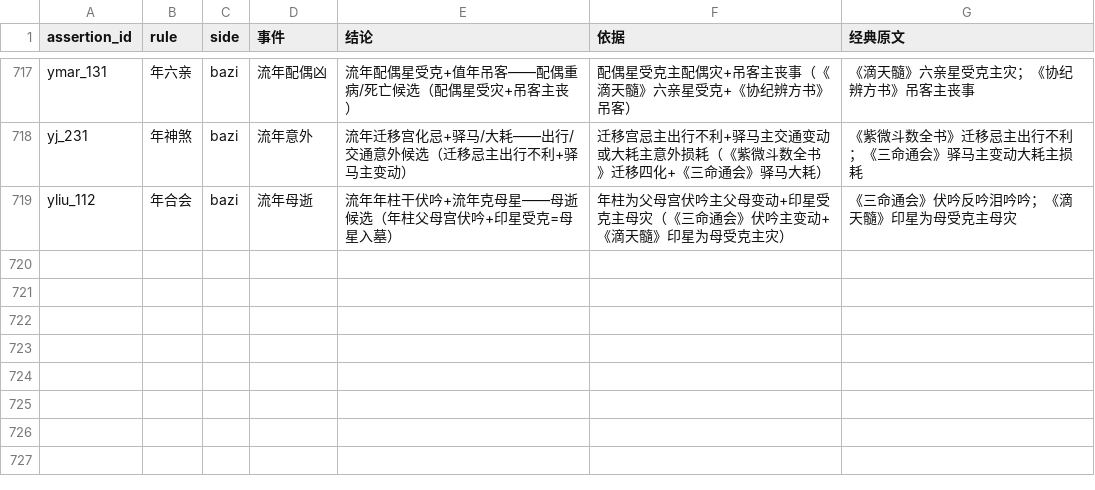
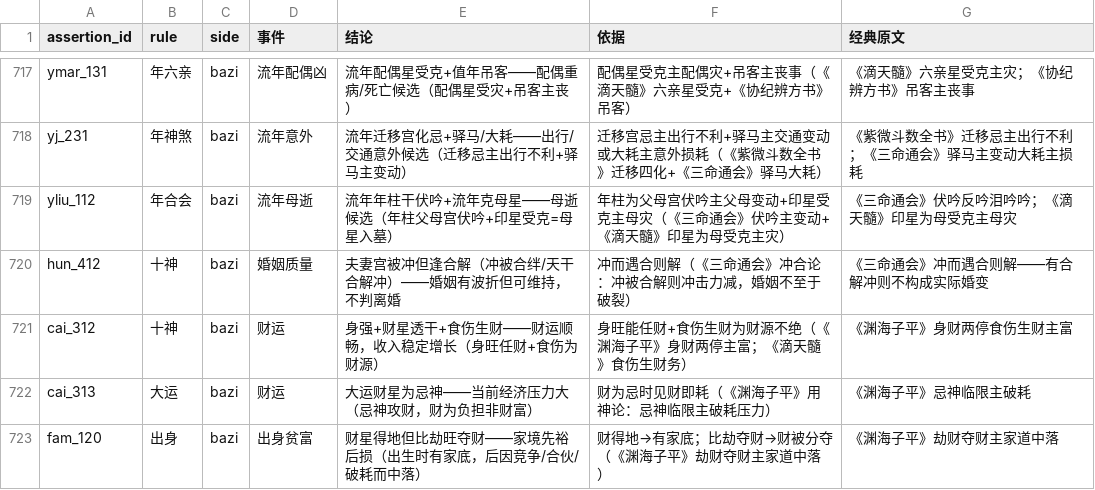
Before and after one commit to ml8s/liki, a CSV file: skills/liki-bazi/tools/assertions/assertions.csv, drawn as a sheet; only a part is shown, gaps mark what is left out.

Commit message:
feat(bazi): add caijue rules 7/12/13 + 4 new assertions for marriage/wealth/family
- hun_412: 夫妻宫冲逢合解→婚姻可维持（《三命通会》冲而遇合则解）
- cai_312: 身强+财透+食伤生财→财运顺畅
- cai_313: 大运财星为忌→经济压力
- fam_120: 财得地+比劫旺→先裕后损
- caijue rule 7: 子女性别以时柱食伤阴阳为唯一标准
- caijue rule 12: 六亲灾≥2且明确才优先于自身吉象
- caijue rule 13: 紫微宫位主星断语与八字同级参看

```diff
--- a/skills/liki-bazi/tools/assertions/assertions.csv
+++ b/skills/liki-bazi/tools/assertions/assertions.csv
@@ -719 +719,5 @@ yj_231,年神煞,bazi,流年意外,流年迁移宫化忌+驿马/大耗——出
 yliu_112,年合会,bazi,流年母逝,流年年柱干伏吟+流年克母星——母逝候选（年柱父母宫伏吟+印星受克=母星入墓）,年柱为父母宫伏吟主父母变动+印星受克主母灾（《三命通会》伏吟主变动+《滴天髓》印星为母受克主灾）,《三命通会》伏吟反吟泪吟吟；《滴天髓》印星为母受克主母灾
+hun_412,十神,bazi,婚姻质量,夫妻宫被冲但逢合解（冲被合绊/天干合解冲）——婚姻有波折但可维持，不判离婚,冲而遇合则解（《三命通会》冲合论：冲被合解则冲击力减，婚姻不至于破裂）,《三命通会》冲而遇合则解——有合解冲则不构成实际婚变
+cai_312,十神,bazi,财运,身强+财星透干+食伤生财——财运顺畅，收入稳定增长（身旺任财+食伤为财源）,身旺能任财+食伤生财为财源不绝（《渊海子平》身财两停主富；《滴天髓》食伤生财务）,《渊海子平》身财两停食伤生财主富
+cai_313,大运,bazi,财运,大运财星为忌神——当前经济压力大（忌神攻财，财为负担非财富）,财为忌时见财即耗（《渊海子平》用神论：忌神临限主破耗压力）,《渊海子平》忌神临限主破耗
+fam_120,出身,bazi,出身贫富,财星得地但比劫旺夺财——家境先裕后损（出生时有家底，后因竞争/合伙/破耗而中落）,财得地→有家底；比劫夺财→财被分夺（《渊海子平》劫财夺财主家道中落）,《渊海子平》劫财夺财主家道中落
```
Also changed, not shown: skills/liki-bazi/tools/assertions/assertion_conditions.csv, 5 other files.
